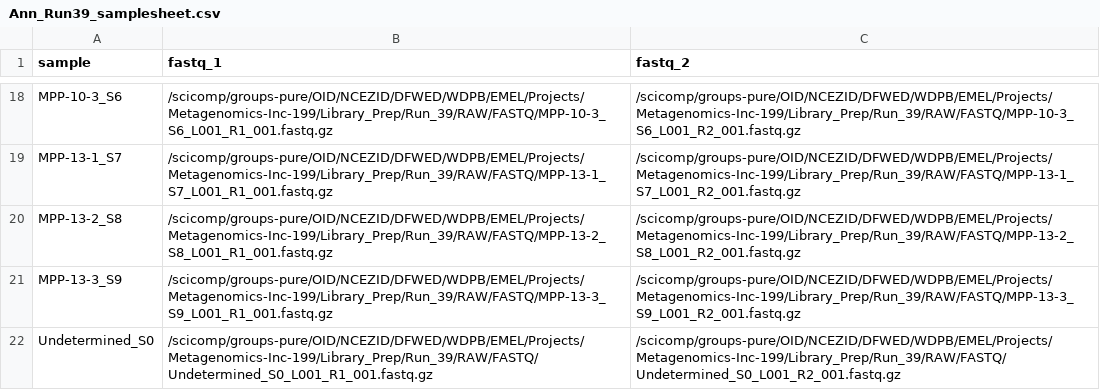
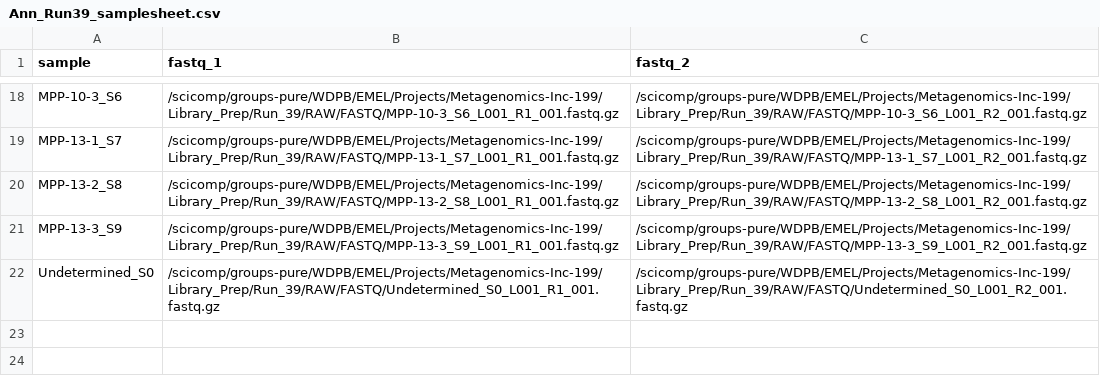
Before and after one commit to srusher/Align-ID, a CSV file: assets/short-read/samplesheets/Ann_Run39_samplesheet.csv, drawn as a sheet; only a part is shown, gaps mark what is left out; the diff covers the shown part only; the diff names each change by its address in the sheet, - before the commit and + after, or states it on an @@ line.

```diff
--- a/assets/short-read/samplesheets/Ann_Run39_samplesheet.csv
+++ b/assets/short-read/samplesheets/Ann_Run39_samplesheet.csv
-B18 (fastq_1): /scicomp/groups-pure/OID/NCEZID/DFWED/WDPB/EMEL/Projects/Metagenomics-Inc-199/Library_Prep/Run_39/RAW/FASTQ/MPP-10-3_S6_L001_R1_001.fastq.gz
+B18 (fastq_1): /scicomp/groups-pure/WDPB/EMEL/Projects/Metagenomics-Inc-199/Library_Prep/Run_39/RAW/FASTQ/MPP-10-3_S6_L001_R1_001.fastq.gz
-C18 (fastq_2): /scicomp/groups-pure/OID/NCEZID/DFWED/WDPB/EMEL/Projects/Metagenomics-Inc-199/Library_Prep/Run_39/RAW/FASTQ/MPP-10-3_S6_L001_R2_001.fastq.gz
+C18 (fastq_2): /scicomp/groups-pure/WDPB/EMEL/Projects/Metagenomics-Inc-199/Library_Prep/Run_39/RAW/FASTQ/MPP-10-3_S6_L001_R2_001.fastq.gz
-B19 (fastq_1): /scicomp/groups-pure/OID/NCEZID/DFWED/WDPB/EMEL/Projects/Metagenomics-Inc-199/Library_Prep/Run_39/RAW/FASTQ/MPP-13-1_S7_L001_R1_001.fastq.gz
+B19 (fastq_1): /scicomp/groups-pure/WDPB/EMEL/Projects/Metagenomics-Inc-199/Library_Prep/Run_39/RAW/FASTQ/MPP-13-1_S7_L001_R1_001.fastq.gz
-C19 (fastq_2): /scicomp/groups-pure/OID/NCEZID/DFWED/WDPB/EMEL/Projects/Metagenomics-Inc-199/Library_Prep/Run_39/RAW/FASTQ/MPP-13-1_S7_L001_R2_001.fastq.gz
+C19 (fastq_2): /scicomp/groups-pure/WDPB/EMEL/Projects/Metagenomics-Inc-199/Library_Prep/Run_39/RAW/FASTQ/MPP-13-1_S7_L001_R2_001.fastq.gz
-B20 (fastq_1): /scicomp/groups-pure/OID/NCEZID/DFWED/WDPB/EMEL/Projects/Metagenomics-Inc-199/Library_Prep/Run_39/RAW/FASTQ/MPP-13-2_S8_L001_R1_001.fastq.gz
+B20 (fastq_1): /scicomp/groups-pure/WDPB/EMEL/Projects/Metagenomics-Inc-199/Library_Prep/Run_39/RAW/FASTQ/MPP-13-2_S8_L001_R1_001.fastq.gz
-C20 (fastq_2): /scicomp/groups-pure/OID/NCEZID/DFWED/WDPB/EMEL/Projects/Metagenomics-Inc-199/Library_Prep/Run_39/RAW/FASTQ/MPP-13-2_S8_L001_R2_001.fastq.gz
+C20 (fastq_2): /scicomp/groups-pure/WDPB/EMEL/Projects/Metagenomics-Inc-199/Library_Prep/Run_39/RAW/FASTQ/MPP-13-2_S8_L001_R2_001.fastq.gz
-B21 (fastq_1): /scicomp/groups-pure/OID/NCEZID/DFWED/WDPB/EMEL/Projects/Metagenomics-Inc-199/Library_Prep/Run_39/RAW/FASTQ/MPP-13-3_S9_L001_R1_001.fastq.gz
+B21 (fastq_1): /scicomp/groups-pure/WDPB/EMEL/Projects/Metagenomics-Inc-199/Library_Prep/Run_39/RAW/FASTQ/MPP-13-3_S9_L001_R1_001.fastq.gz
-C21 (fastq_2): /scicomp/groups-pure/OID/NCEZID/DFWED/WDPB/EMEL/Projects/Metagenomics-Inc-199/Library_Prep/Run_39/RAW/FASTQ/MPP-13-3_S9_L001_R2_001.fastq.gz
+C21 (fastq_2): /scicomp/groups-pure/WDPB/EMEL/Projects/Metagenomics-Inc-199/Library_Prep/Run_39/RAW/FASTQ/MPP-13-3_S9_L001_R2_001.fastq.gz
-B22 (fastq_1): /scicomp/groups-pure/OID/NCEZID/DFWED/WDPB/EMEL/Projects/Metagenomics-Inc-199/Library_Prep/Run_39/RAW/FASTQ/Undetermined_S0_L001_R1_001.fastq.gz
+B22 (fastq_1): /scicomp/groups-pure/WDPB/EMEL/Projects/Metagenomics-Inc-199/Library_Prep/Run_39/RAW/FASTQ/Undetermined_S0_L001_R1_001.fastq.gz
-C22 (fastq_2): /scicomp/groups-pure/OID/NCEZID/DFWED/WDPB/EMEL/Projects/Metagenomics-Inc-199/Library_Prep/Run_39/RAW/FASTQ/Undetermined_S0_L001_R2_001.fastq.gz
+C22 (fastq_2): /scicomp/groups-pure/WDPB/EMEL/Projects/Metagenomics-Inc-199/Library_Prep/Run_39/RAW/FASTQ/Undetermined_S0_L001_R2_001.fastq.gz
```
Also changed, not shown: 32 edited cells elsewhere in this file, assets/long-read/samplesheets/New-Mexico/2024-03_NMWGA/samplesheet_barcode_all_dorado_with_shortreads.csv, assets/long-read/samplesheets/New-Mexico/2024-09_NM-rapid-pcr/samplesheet_barcodes1-8_dorado.csv, 55 other files.
